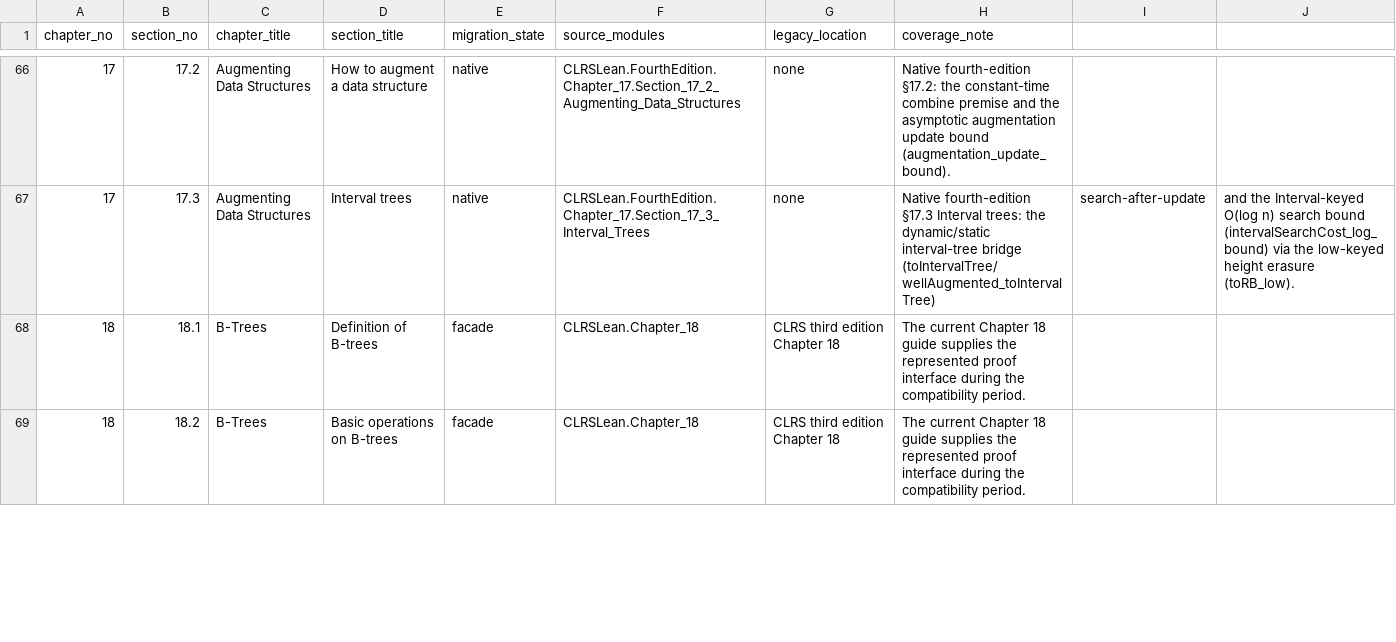
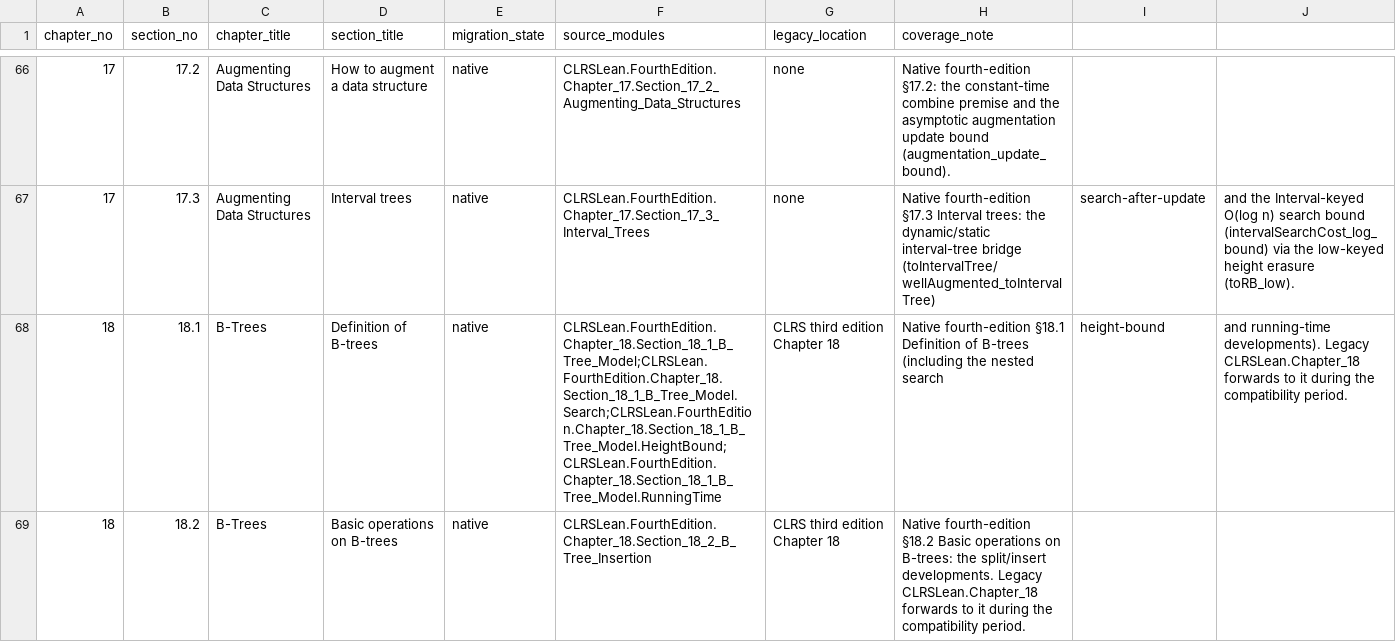
Before and after one commit to TankTechnology/CLRS-Lean, a CSV file: docs/clrs-fourth-edition-map.csv, drawn as a sheet; only a part is shown, gaps mark what is left out; the diff covers the shown part only.

```diff
--- a/docs/clrs-fourth-edition-map.csv
+++ b/docs/clrs-fourth-edition-map.csv
@@ -67,3 +67,3 @@ chapter_no,section_no,chapter_title,section_title,migration_state,source_modules
 17,17.3,Augmenting Data Structures,Interval trees,native,CLRSLean.FourthEdition.Chapter_17.Section_17_3_Interval_Trees,none,Native fourth-edition §17.3 Interval trees: the dynamic/static interval-tree bridge (toIntervalTree/wellAugmented_toIntervalTree), search-after-update, and the Interval-keyed O(log n) search bound (intervalSearchCost_log_bound) via the low-keyed height erasure (toRB_low).
-18,18.1,B-Trees,Definition of B-trees,facade,CLRSLean.Chapter_18,CLRS third edition Chapter 18,The current Chapter 18 guide supplies the represented proof interface during the compatibility period.
-18,18.2,B-Trees,Basic operations on B-trees,facade,CLRSLean.Chapter_18,CLRS third edition Chapter 18,The current Chapter 18 guide supplies the represented proof interface during the compatibility period.
+18,18.1,B-Trees,Definition of B-trees,native,CLRSLean.FourthEdition.Chapter_18.Section_18_1_B_Tree_Model;CLRSLean.FourthEdition.Chapter_18.Section_18_1_B_Tree_Model.Search;CLRSLean.FourthEdition.Chapter_18.Section_18_1_B_Tree_Model.HeightBound;CLRSLean.FourthEdition.Chapter_18.Section_18_1_B_Tree_Model.RunningTime,CLRS third edition Chapter 18,Native fourth-edition §18.1 Definition of B-trees (including the nested search, height-bound, and running-time developments). Legacy CLRSLean.Chapter_18 forwards to it during the compatibility period.
+18,18.2,B-Trees,Basic operations on B-trees,native,CLRSLean.FourthEdition.Chapter_18.Section_18_2_B_Tree_Insertion,CLRS third edition Chapter 18,Native fourth-edition §18.2 Basic operations on B-trees: the split/insert developments. Legacy CLRSLean.Chapter_18 forwards to it during the compatibility period.
```
Also changed, not shown: 3 edited cells elsewhere in this file, 51 other files.
